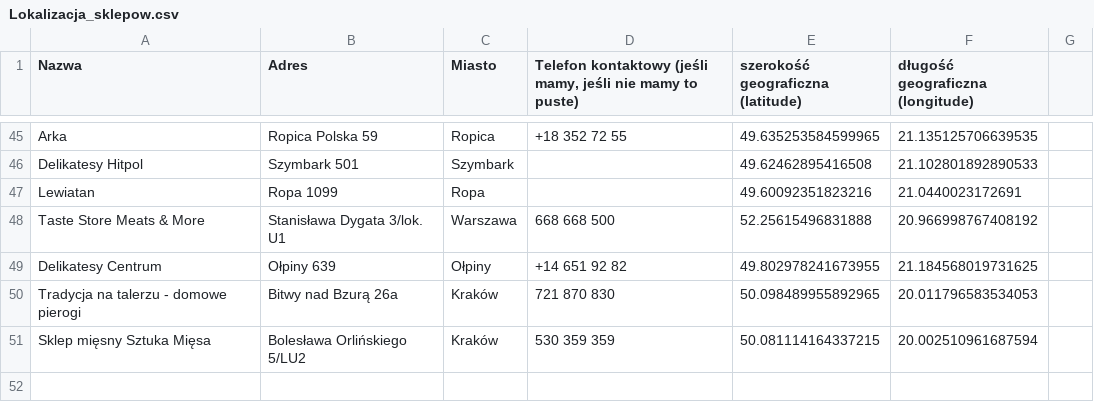
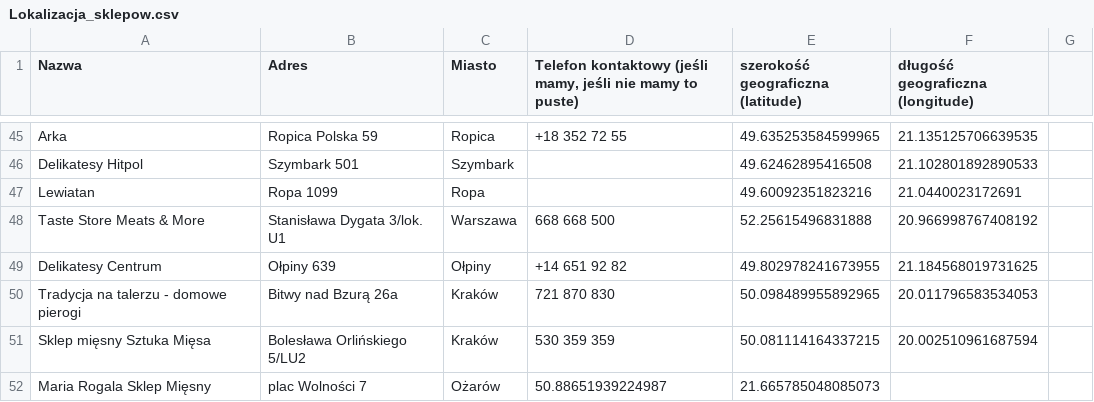
Before and after one commit to mateuszslota1/mapa-sklepow, a CSV file: Lokalizacja_sklepow.csv, drawn as a sheet; only a part is shown, gaps mark what is left out; the diff names each change by its address in the sheet, - before the commit and + after, or states it on an @@ line.

Commit message:
Update Lokalizacja_sklepow.csv

```diff
--- a/Lokalizacja_sklepow.csv
+++ b/Lokalizacja_sklepow.csv
+row 52: Maria Rogala Sklep Mięsny | plac Wolności 7 | Ożarów | 50.88651939224987 | 21.665785048085073
```
